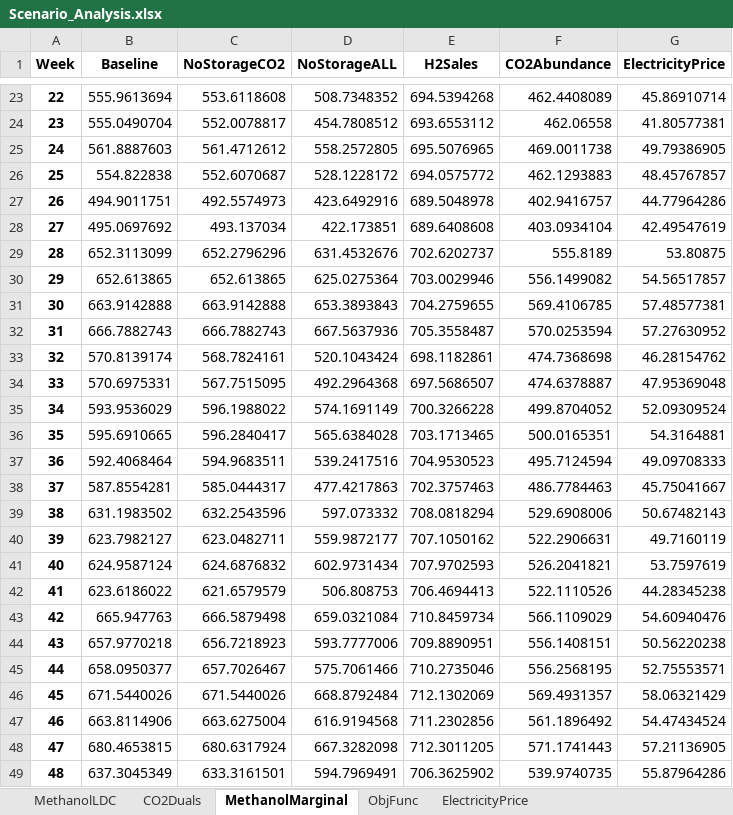
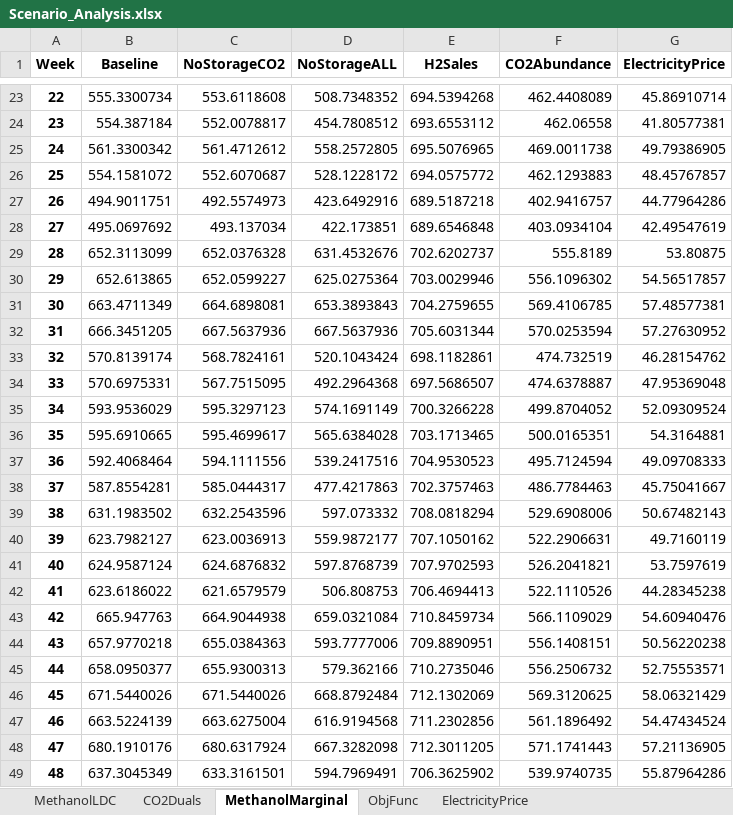
Before and after one commit to kubachri/GLS-EnerHub2X-Pricing, an Excel workbook: Scenario_Analysis.xlsx, sheet MethanolMarginal, drawn as a sheet; only a part is shown, gaps mark what is left out; values as stored, in another font and other column widths than the file's, no borders; 1 other sheet too large or unreadable and not compared; the diff covers the shown part only; the diff names each change by its address in the sheet, - before the commit and + after, or states it on an @@ line.

```diff
--- a/Scenario_Analysis.xlsx (sheet MethanolMarginal)
+++ b/Scenario_Analysis.xlsx (sheet MethanolMarginal)
-B23 (Baseline): 555.9613694
+B23 (Baseline): 555.3300734
-B24 (Baseline): 555.0490704
+B24 (Baseline): 554.387184
-B25 (Baseline): 561.8887603
+B25 (Baseline): 561.3300342
-B26 (Baseline): 554.822838
+B26 (Baseline): 554.1581072
-E27 (H2Sales): 689.5048978
+E27 (H2Sales): 689.5187218
-E28 (H2Sales): 689.6408608
+E28 (H2Sales): 689.6546848
-C29 (NoStorageCO2): 652.2796296
+C29 (NoStorageCO2): 652.0376328
-C30 (NoStorageCO2): 652.613865
+C30 (NoStorageCO2): 652.0599227
-F30 (CO2Abundance): 556.1499082
+F30 (CO2Abundance): 556.1096302
-B31 (Baseline): 663.9142888
+B31 (Baseline): 663.4711349
-C31 (NoStorageCO2): 663.9142888
+C31 (NoStorageCO2): 664.6898081
-B32 (Baseline): 666.7882743
+B32 (Baseline): 666.3451205
-C32 (NoStorageCO2): 666.7882743
+C32 (NoStorageCO2): 667.5637936
-E32 (H2Sales): 705.3558487
+E32 (H2Sales): 705.6031344
-F33 (CO2Abundance): 474.7368698
+F33 (CO2Abundance): 474.732519
-C35 (NoStorageCO2): 596.1988022
+C35 (NoStorageCO2): 595.3297123
-C36 (NoStorageCO2): 596.2840417
+C36 (NoStorageCO2): 595.4699617
-C37 (NoStorageCO2): 594.9683511
+C37 (NoStorageCO2): 594.1111556
-C40 (NoStorageCO2): 623.0482711
+C40 (NoStorageCO2): 623.0036913
-D41 (NoStorageALL): 602.9731434
+D41 (NoStorageALL): 597.8768739
-C43 (NoStorageCO2): 666.5879498
+C43 (NoStorageCO2): 664.9044938
-C44 (NoStorageCO2): 656.7218923
+C44 (NoStorageCO2): 655.0384363
-C45 (NoStorageCO2): 657.7026467
+C45 (NoStorageCO2): 655.9300313
-D45 (NoStorageALL): 575.7061466
+D45 (NoStorageALL): 579.362166
-F45 (CO2Abundance): 556.2568195
+F45 (CO2Abundance): 556.2506732
-F46 (CO2Abundance): 569.4931357
+F46 (CO2Abundance): 569.3120625
-B47 (Baseline): 663.8114906
+B47 (Baseline): 663.5224139
-B48 (Baseline): 680.4653815
+B48 (Baseline): 680.1910176
```
Also changed, not shown: 38 edited cells elsewhere in this sheet, sheet CO2Duals, sheet ObjFunc, 6 other files.
